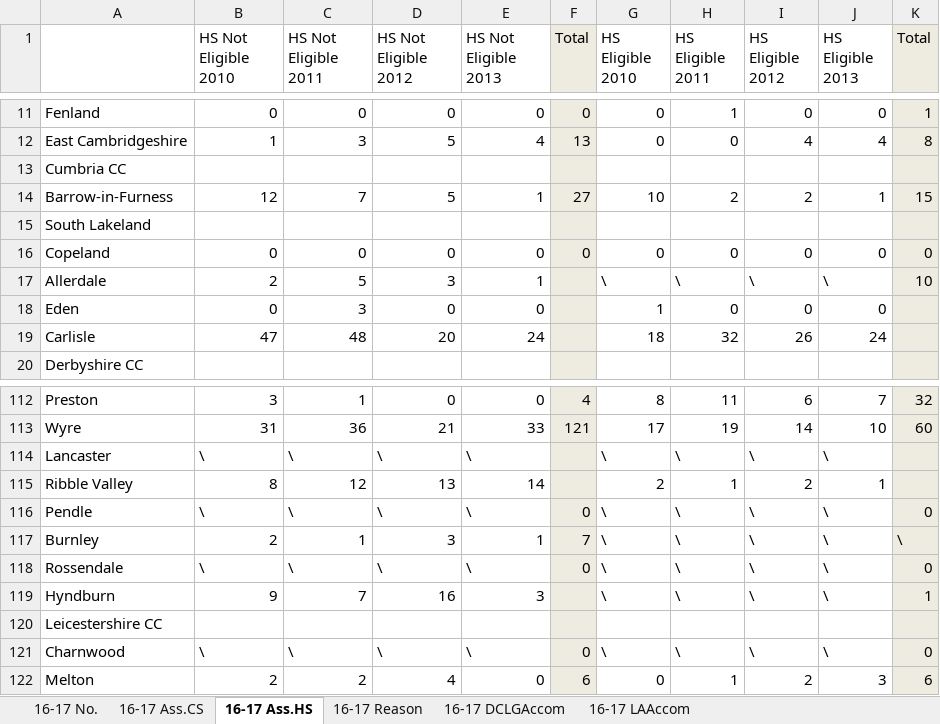
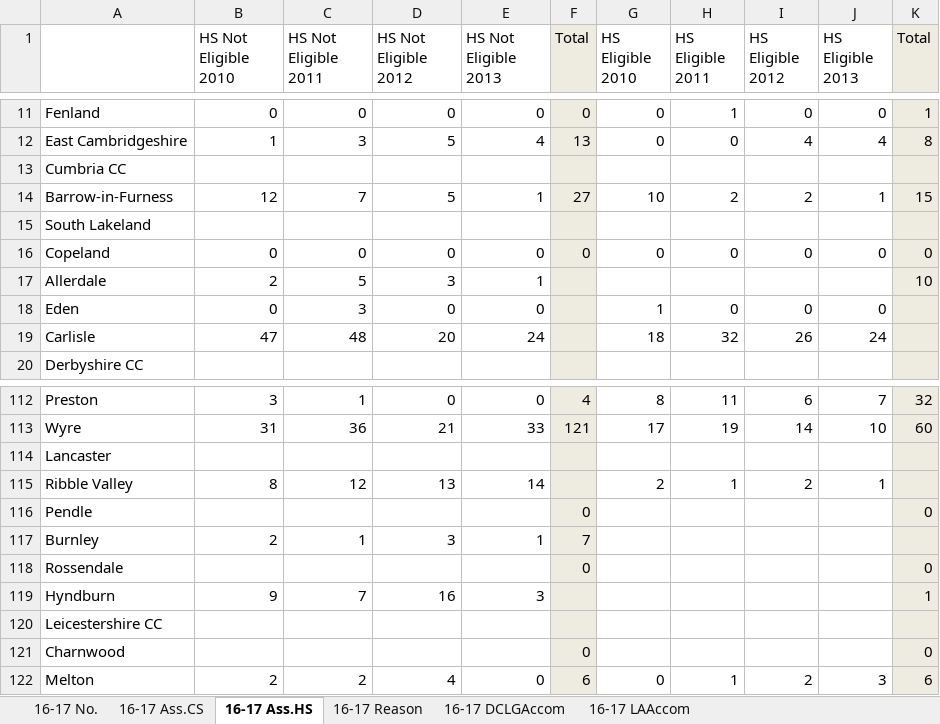
Before and after one commit to DataKind-UK/Centrepoint, an Excel workbook: source data/homelessness data/Children's Society sourced.xlsx, sheet 16-17 Ass.HS, drawn as a sheet; only a part is shown, gaps mark what is left out; values as stored, in another font and other column widths than the file's, no borders; the diff covers the shown part only; the diff names each change by its address in the sheet, - before the commit and + after, or states it on an @@ line.

```diff
--- a/source data/homelessness data/Children's Society sourced.xlsx (sheet 16-17 Ass.HS)
+++ b/source data/homelessness data/Children's Society sourced.xlsx (sheet 16-17 Ass.HS)
-G17 (HS Eligible 2010): \
+G17 (HS Eligible 2010): (empty)
-H17 (HS Eligible 2011): \
+H17 (HS Eligible 2011): (empty)
-I17 (HS Eligible 2012): \
+I17 (HS Eligible 2012): (empty)
-J17 (HS Eligible 2013): \
+J17 (HS Eligible 2013): (empty)
-B114 (HS Not Eligible 2010): \
+B114 (HS Not Eligible 2010): (empty)
-C114 (HS Not Eligible 2011): \
+C114 (HS Not Eligible 2011): (empty)
-D114 (HS Not Eligible 2012): \
+D114 (HS Not Eligible 2012): (empty)
-E114 (HS Not Eligible 2013): \
+E114 (HS Not Eligible 2013): (empty)
-G114 (HS Eligible 2010): \
+G114 (HS Eligible 2010): (empty)
-H114 (HS Eligible 2011): \
+H114 (HS Eligible 2011): (empty)
-I114 (HS Eligible 2012): \
+I114 (HS Eligible 2012): (empty)
-J114 (HS Eligible 2013): \
+J114 (HS Eligible 2013): (empty)
-B116 (HS Not Eligible 2010): \
+B116 (HS Not Eligible 2010): (empty)
-C116 (HS Not Eligible 2011): \
+C116 (HS Not Eligible 2011): (empty)
-D116 (HS Not Eligible 2012): \
+D116 (HS Not Eligible 2012): (empty)
-E116 (HS Not Eligible 2013): \
+E116 (HS Not Eligible 2013): (empty)
-G116:G119 (HS Eligible 2010): \
+G116:G119 (HS Eligible 2010): (empty)
-H116:H119 (HS Eligible 2011): \
+H116:H119 (HS Eligible 2011): (empty)
-I116:I119 (HS Eligible 2012): \
+I116:I119 (HS Eligible 2012): (empty)
-J116:J119 (HS Eligible 2013): \
+J116:J119 (HS Eligible 2013): (empty)
-K117 (Total): \
+K117 (Total): (empty)
-B118 (HS Not Eligible 2010): \
+B118 (HS Not Eligible 2010): (empty)
-C118 (HS Not Eligible 2011): \
+C118 (HS Not Eligible 2011): (empty)
-D118 (HS Not Eligible 2012): \
+D118 (HS Not Eligible 2012): (empty)
-E118 (HS Not Eligible 2013): \
+E118 (HS Not Eligible 2013): (empty)
-B121 (HS Not Eligible 2010): \
+B121 (HS Not Eligible 2010): (empty)
-C121 (HS Not Eligible 2011): \
+C121 (HS Not Eligible 2011): (empty)
-D121 (HS Not Eligible 2012): \
+D121 (HS Not Eligible 2012): (empty)
-E121 (HS Not Eligible 2013): \
+E121 (HS Not Eligible 2013): (empty)
-G121 (HS Eligible 2010): \
+G121 (HS Eligible 2010): (empty)
-H121 (HS Eligible 2011): \
+H121 (HS Eligible 2011): (empty)
-I121 (HS Eligible 2012): \
+I121 (HS Eligible 2012): (empty)
-J121 (HS Eligible 2013): \
+J121 (HS Eligible 2013): (empty)
```
Also changed, not shown: 419 edited cells elsewhere in this sheet, sheet 16-17 LAAccom, sheet 16-17 No., sheet 16-17 Ass.CS, source data/homelessness data/Centrepoint sourced.xlsx, source data/homelessness data/England, Government sourced (aka P1E).xlsx.
